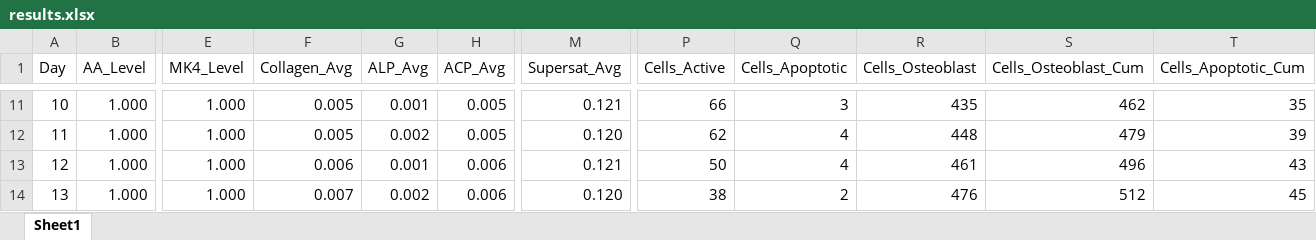
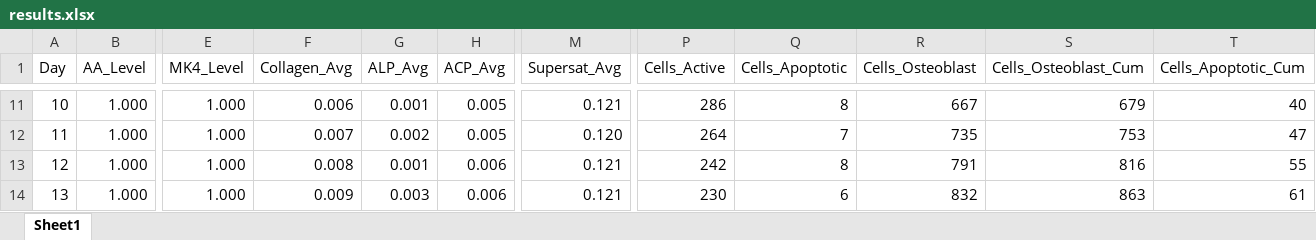
Before and after one commit to aliaslandemir/osteomin, an Excel workbook: results.xlsx, sheet Sheet1, drawn as a sheet; only a part is shown, gaps mark what is left out; values as stored, in another font and other column widths than the file's, no borders; table styles not drawn; the diff covers the shown part only; the diff names each change by its address in the sheet, - before the commit and + after, or states it on an @@ line.

```diff
--- a/results.xlsx (sheet Sheet1)
+++ b/results.xlsx (sheet Sheet1)
-F11 (Collagen_Avg): 0.005
+F11 (Collagen_Avg): 0.006
-P11 (Cells_Active): 66
+P11 (Cells_Active): 286
-Q11 (Cells_Apoptotic): 3
+Q11 (Cells_Apoptotic): 8
-R11 (Cells_Osteoblast): 435
+R11 (Cells_Osteoblast): 667
-S11 (Cells_Osteoblast_Cum): 462
+S11 (Cells_Osteoblast_Cum): 679
-T11 (Cells_Apoptotic_Cum): 35
+T11 (Cells_Apoptotic_Cum): 40
-F12 (Collagen_Avg): 0.005
+F12 (Collagen_Avg): 0.007
-P12 (Cells_Active): 62
+P12 (Cells_Active): 264
-Q12 (Cells_Apoptotic): 4
+Q12 (Cells_Apoptotic): 7
-R12 (Cells_Osteoblast): 448
+R12 (Cells_Osteoblast): 735
-S12 (Cells_Osteoblast_Cum): 479
+S12 (Cells_Osteoblast_Cum): 753
-T12 (Cells_Apoptotic_Cum): 39
+T12 (Cells_Apoptotic_Cum): 47
-F13 (Collagen_Avg): 0.006
+F13 (Collagen_Avg): 0.008
-P13 (Cells_Active): 50
+P13 (Cells_Active): 242
-Q13 (Cells_Apoptotic): 4
+Q13 (Cells_Apoptotic): 8
-R13 (Cells_Osteoblast): 461
+R13 (Cells_Osteoblast): 791
-S13 (Cells_Osteoblast_Cum): 496
+S13 (Cells_Osteoblast_Cum): 816
-T13 (Cells_Apoptotic_Cum): 43
+T13 (Cells_Apoptotic_Cum): 55
-F14 (Collagen_Avg): 0.007
+F14 (Collagen_Avg): 0.009
-G14 (ALP_Avg): 0.002
+G14 (ALP_Avg): 0.003
-M14 (Supersat_Avg): 0.120
+M14 (Supersat_Avg): 0.121
-P14 (Cells_Active): 38
+P14 (Cells_Active): 230
-Q14 (Cells_Apoptotic): 2
+Q14 (Cells_Apoptotic): 6
-R14 (Cells_Osteoblast): 476
+R14 (Cells_Osteoblast): 832
-S14 (Cells_Osteoblast_Cum): 512
+S14 (Cells_Osteoblast_Cum): 863
-T14 (Cells_Apoptotic_Cum): 45
+T14 (Cells_Apoptotic_Cum): 61
```
Also changed, not shown: 129 edited cells elsewhere in this sheet, 5 other files.
